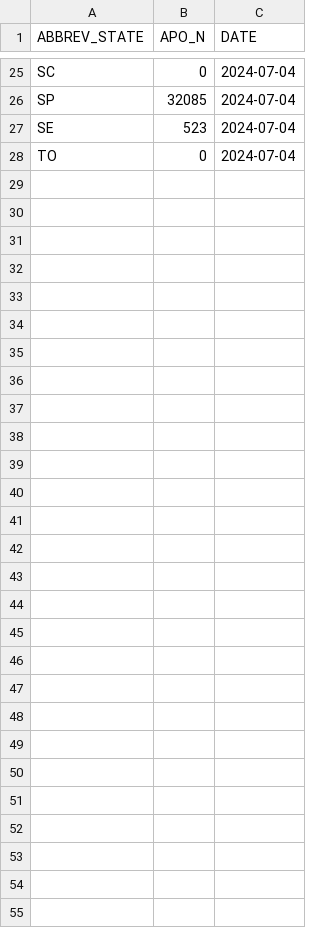
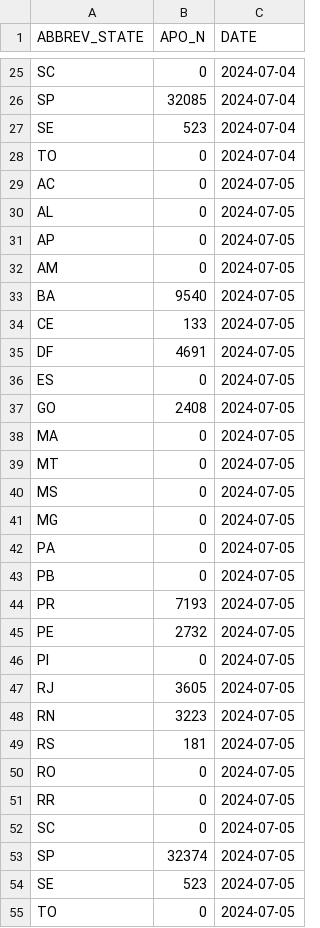
Before and after one commit to diegomscoelho/missao_dash, a CSV file: data/mbl.csv, drawn as a sheet; only a part is shown, gaps mark what is left out.

Commit message:
refactor: An example of date inclusion

```diff
--- a/data/mbl.csv
+++ b/data/mbl.csv
@@ -28 +28,28 @@ SE,523,2024-07-04
 TO,0,2024-07-04
+AC,0,2024-07-05
+AL,0,2024-07-05
+AP,0,2024-07-05
+AM,0,2024-07-05
+BA,9540,2024-07-05
+CE,133,2024-07-05
+DF,4691,2024-07-05
+ES,0,2024-07-05
+GO,2408,2024-07-05
+MA,0,2024-07-05
+MT,0,2024-07-05
+MS,0,2024-07-05
+MG,0,2024-07-05
+PA,0,2024-07-05
+PB,0,2024-07-05
+PR,7193,2024-07-05
+PE,2732,2024-07-05
+PI,0,2024-07-05
+RJ,3605,2024-07-05
+RN,3223,2024-07-05
+RS,181,2024-07-05
+RO,0,2024-07-05
+RR,0,2024-07-05
+SC,0,2024-07-05
+SP,32374,2024-07-05
+SE,523,2024-07-05
+TO,0,2024-07-05
```
